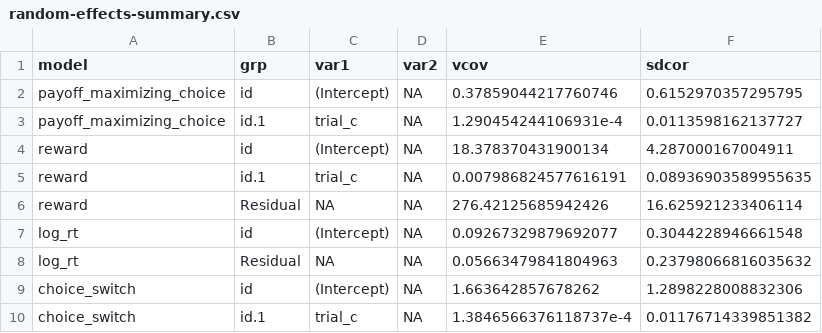
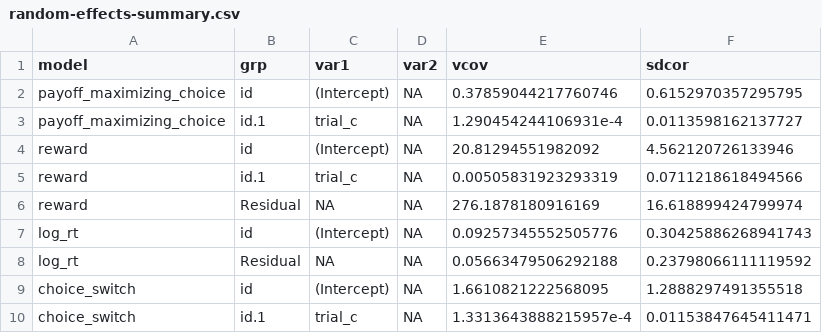
Before and after one commit to erfanjaripour/trial-by-trial-behavioral-adaptation, a CSV file: results/tables/random-effects-summary.csv, drawn as a sheet.

```diff
--- a/results/tables/random-effects-summary.csv
+++ b/results/tables/random-effects-summary.csv
@@ -3,8 +3,8 @@ payoff_maximizing_choice,id,(Intercept),NA,0.37859044217760746,0.615297035729579
 payoff_maximizing_choice,id.1,trial_c,NA,1.290454244106931e-4,0.0113598162137727
-reward,id,(Intercept),NA,18.378370431900134,4.287000167004911
-reward,id.1,trial_c,NA,0.007986824577616191,0.08936903589955635
-reward,Residual,NA,NA,276.42125685942426,16.625921233406114
-log_rt,id,(Intercept),NA,0.09267329879692077,0.3044228946661548
-log_rt,Residual,NA,NA,0.05663479841804963,0.23798066816035632
-choice_switch,id,(Intercept),NA,1.663642857678262,1.2898228008832306
-choice_switch,id.1,trial_c,NA,1.3846566376118737e-4,0.01176714339851382
+reward,id,(Intercept),NA,20.81294551982092,4.562120726133946
+reward,id.1,trial_c,NA,0.00505831923293319,0.0711218618494566
+reward,Residual,NA,NA,276.1878180916169,16.618899424799974
+log_rt,id,(Intercept),NA,0.09257345552505776,0.30425886268941743
+log_rt,Residual,NA,NA,0.05663479506292188,0.23798066111119592
+choice_switch,id,(Intercept),NA,1.6610821222568095,1.2888297491355518
+choice_switch,id.1,trial_c,NA,1.3313643888215957e-4,0.01153847645411471
```
Also changed, not shown: results/tables/choice-switch-confidence-intervals.csv, results/tables/log-rt-confidence-intervals.csv, 47 other files.
